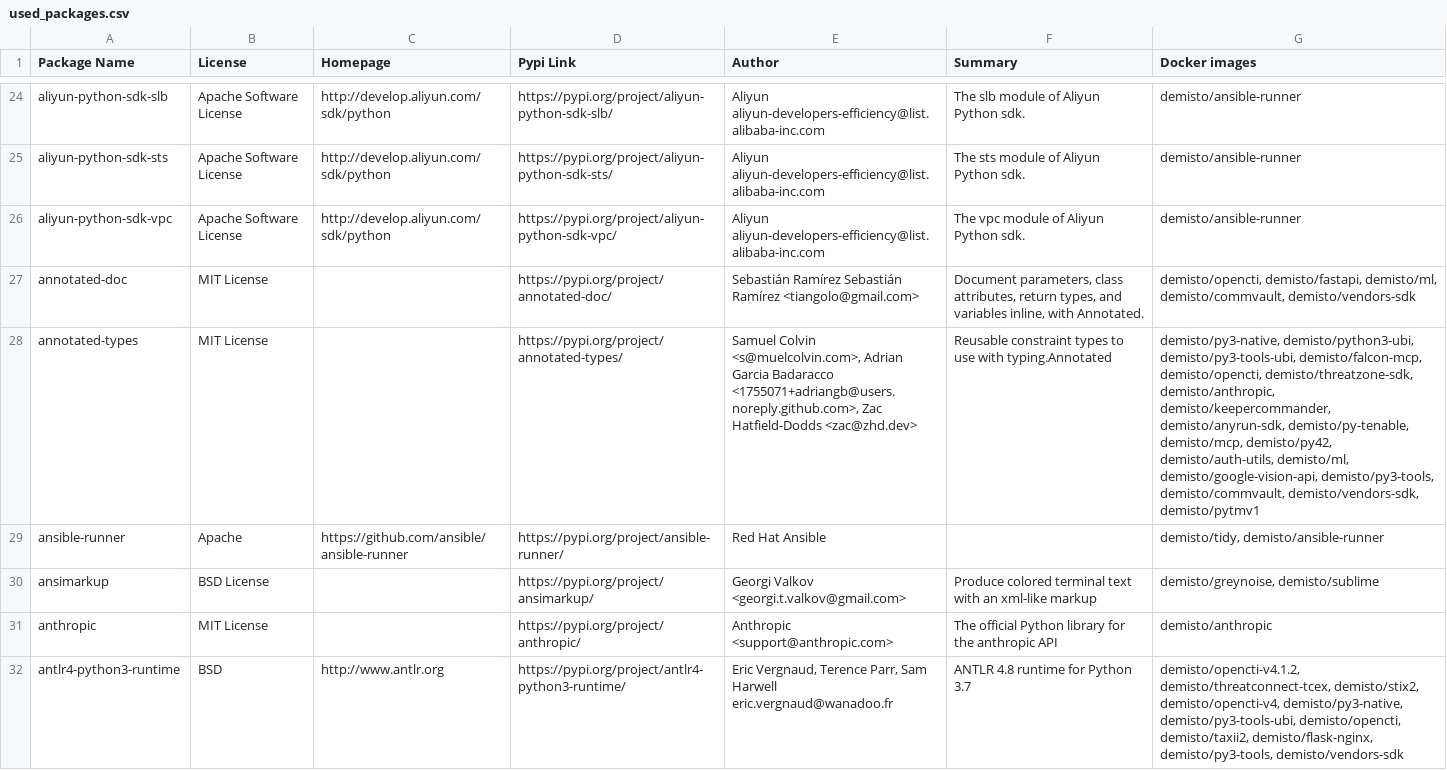
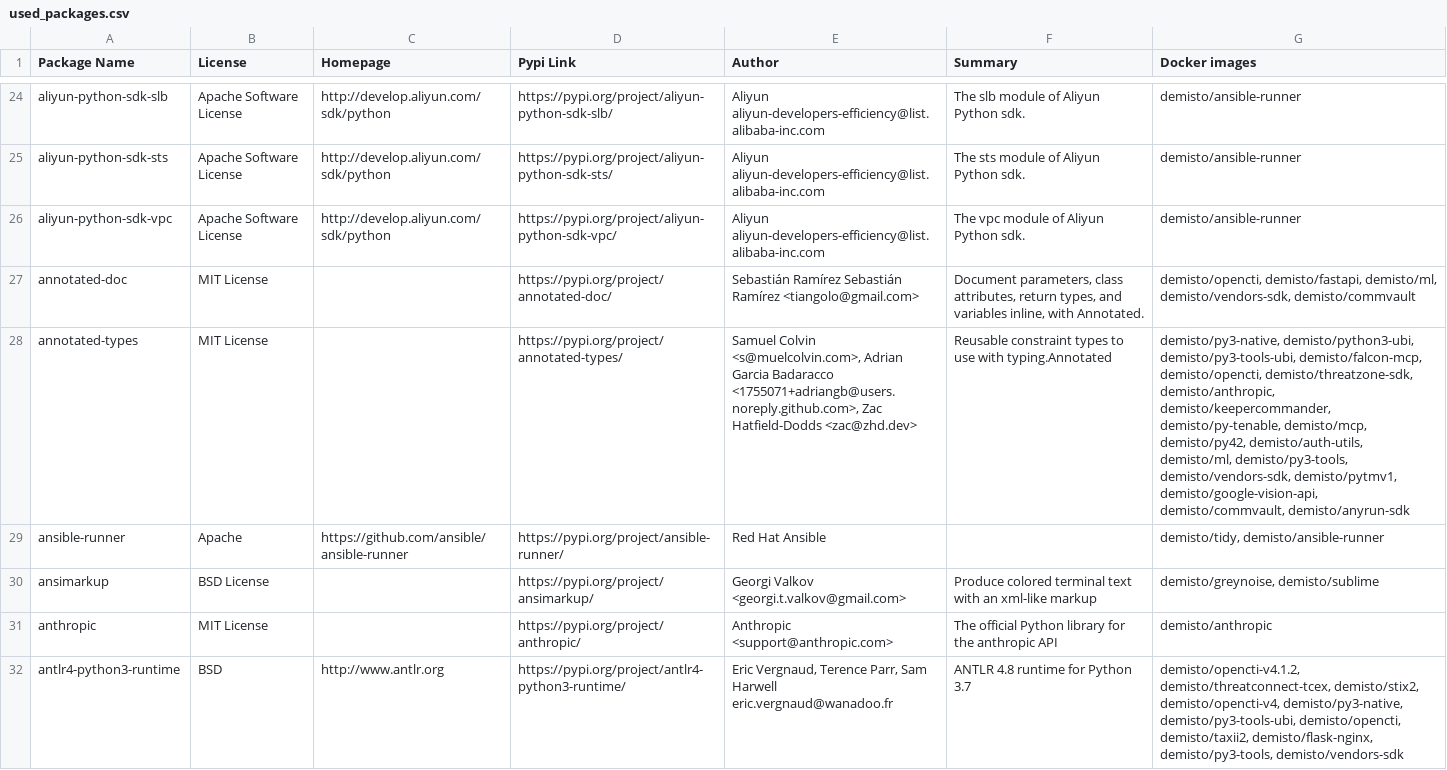
Before and after one commit to demisto/dockerfiles-info, a CSV file: used_packages.csv, drawn as a sheet; only a part is shown, gaps mark what is left out; the diff covers the shown part only; the diff names each change by its address in the sheet, - before the commit and + after, or states it on an @@ line.

```diff
--- a/used_packages.csv
+++ b/used_packages.csv
-G27 (Docker images): …demisto/fastapi, demisto/ml, demisto/commvault, demisto/vendors-sdk
+G27 (Docker images): …demisto/fastapi, demisto/ml, demisto/vendors-sdk, demisto/commvault
-G28 (Docker images): …demisto/anthropic, demisto/keepercommander, demisto/anyrun-sdk, demisto/py-tenable, demisto/mcp, demisto/py42, demisto/auth-utils, demisto/ml, demisto/google-vision-api, demisto/py3-tools, demisto/commvault, demisto/vendors-sdk, demisto/pytmv1
+G28 (Docker images): …demisto/anthropic, demisto/keepercommander, demisto/py-tenable, demisto/mcp, demisto/py42, demisto/auth-utils, demisto/ml, demisto/py3-tools, demisto/vendors-sdk, demisto/pytmv1, demisto/google-vision-api, demisto/commvault, demisto/anyrun-sdk
```
Also changed, not shown: 104 edited cells elsewhere in this file, 14 other files.
